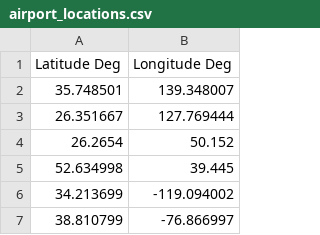
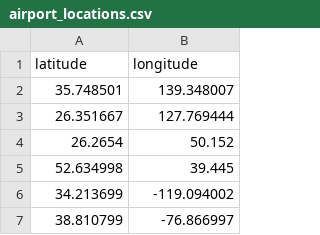
Before and after one commit to Nam-H-Pham/Airports-Data-Visualisation, a CSV file: airport_locations.csv, drawn as a sheet; only a part is shown; removed rows and columns are numbered as before the commit, all else as after; the diff names each change by its address in the sheet, - before the commit and + after, or states it on an @@ line.

Commit message:
Update airport_locations.csv

```diff
--- a/airport_locations.csv
+++ b/airport_locations.csv
-row 1: Latitude Deg | Longitude Deg
+row 1: latitude | longitude
```
